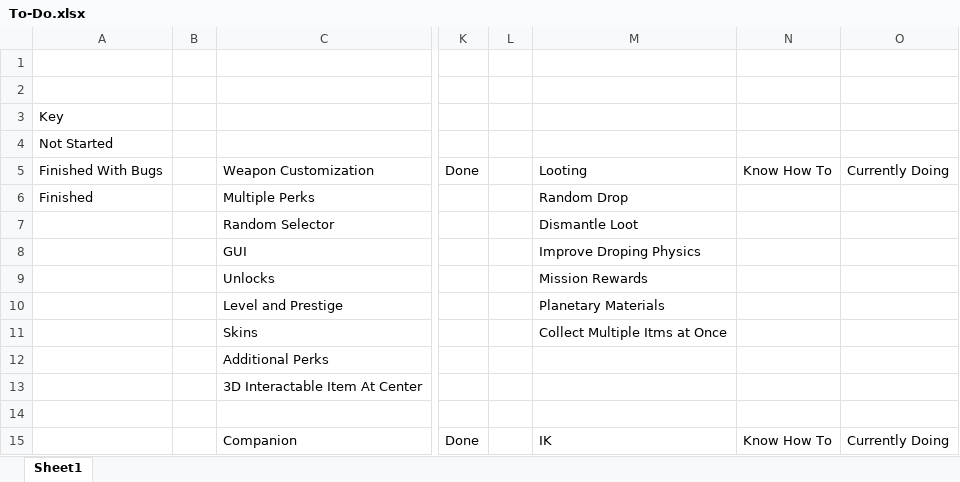
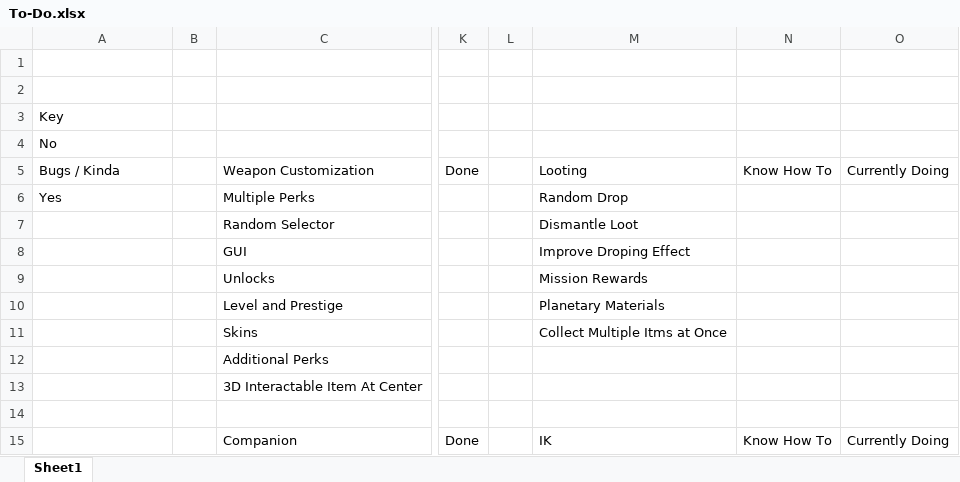
Before and after one commit to LewisMoltenPlanet/Status-Online, an Excel workbook: To-Do.xlsx, sheet Sheet1, drawn as a sheet; only a part is shown, gaps mark what is left out; values as stored, in another font and other column widths than the file's, no cell formats; table styles not drawn; the diff covers the shown part only; the diff names each change by its address in the sheet, - before the commit and + after, or states it on an @@ line.

```diff
--- a/To-Do.xlsx (sheet Sheet1)
+++ b/To-Do.xlsx (sheet Sheet1)
-A4: Not Started
+A4: No
-A5: Finished With Bugs
+A5: Bugs / Kinda
-A6: Finished
+A6: Yes
-M8: Improve Droping Physics
+M8: Improve Droping Effect
```
Also changed, not shown: 1 removed row and 28 edited cells elsewhere in this sheet, cell formats.
